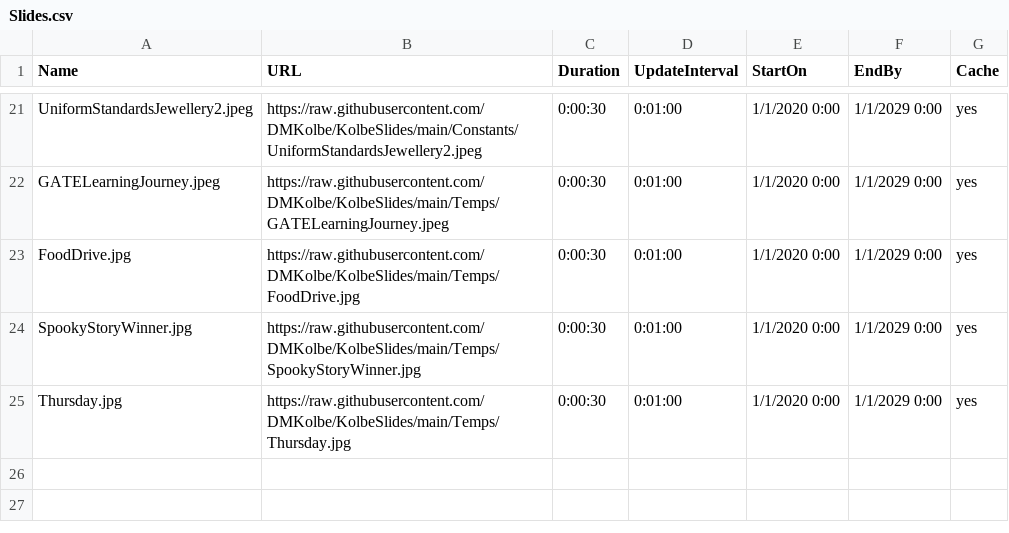
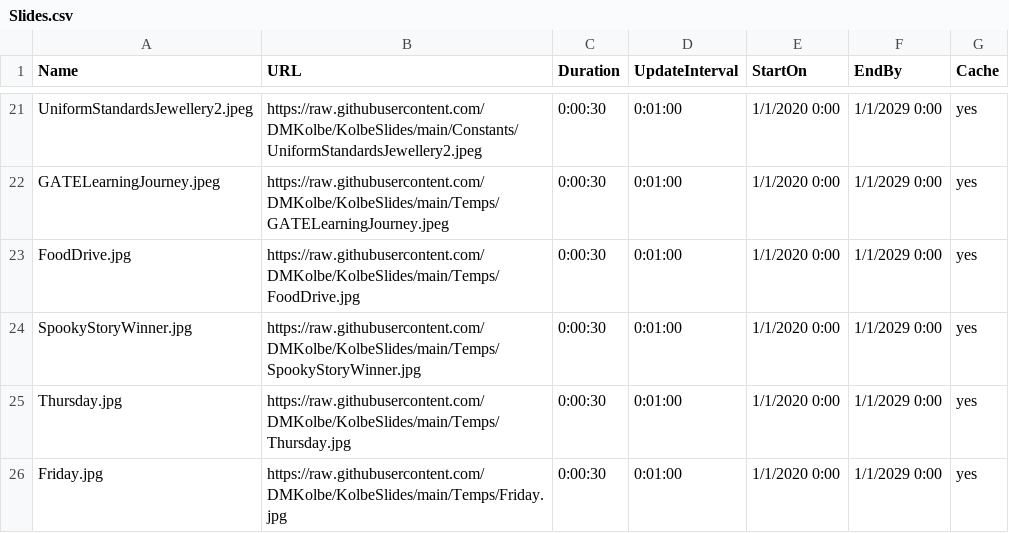
Before and after one commit to DMKolbe/KolbeSlides, a CSV file: Slides.csv, drawn as a sheet; only a part is shown, gaps mark what is left out.

Commit message:
Update Slides.csv

```diff
--- a/Slides.csv
+++ b/Slides.csv
@@ -25 +25,2 @@ SpookyStoryWinner.jpg,https://raw.githubusercontent.com/DMKolbe/KolbeSlides/main
 Thursday.jpg,https://raw.githubusercontent.com/DMKolbe/KolbeSlides/main/Temps/Thursday.jpg,0:00:30,0:01:00,1/1/2020 0:00,1/1/2029 0:00,yes
+Friday.jpg,https://raw.githubusercontent.com/DMKolbe/KolbeSlides/main/Temps/Friday.jpg,0:00:30,0:01:00,1/1/2020 0:00,1/1/2029 0:00,yes
```
